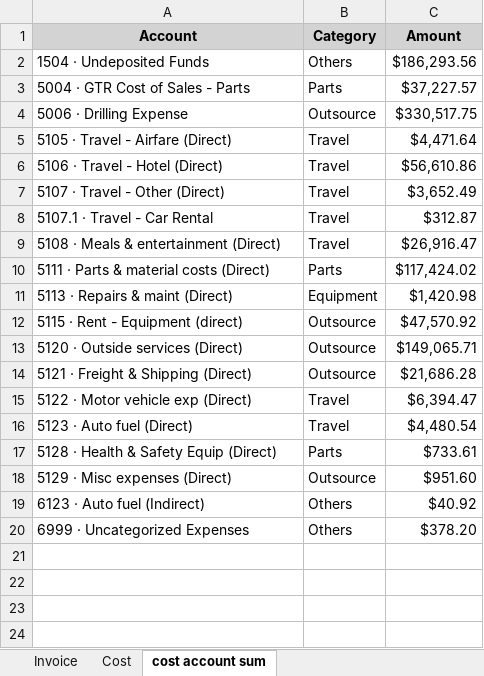
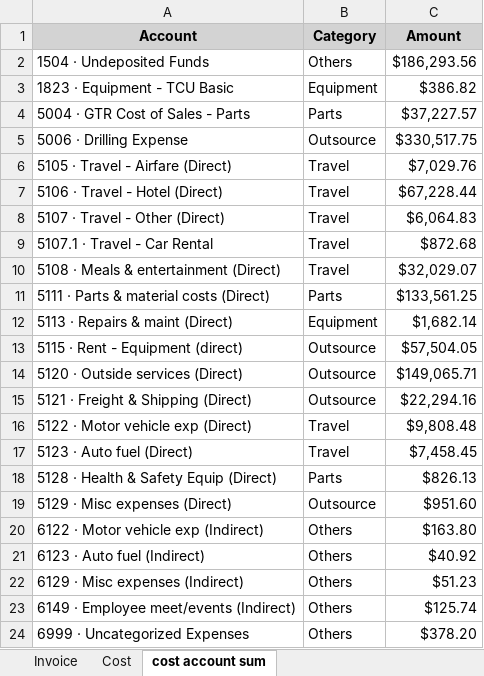
Before and after one commit to xiaosongchen1977/geo-project-tracker-ohio2025, an Excel workbook: quickbook_summary.xlsx, sheet cost account sum, drawn as a sheet; values as stored, in another font and other column widths than the file's, no borders; addresses are those after the commit; the diff names each change by its address in the sheet, - before the commit and + after, or states it on an @@ line.

```diff
--- a/quickbook_summary.xlsx (sheet cost account sum)
+++ b/quickbook_summary.xlsx (sheet cost account sum)
+row 3: 1823 · Equipment - TCU Basic | Equipment | $386.82
-C6 (Amount): $4,471.64
+C6 (Amount): $7,029.76
-C7 (Amount): $56,610.86
+C7 (Amount): $67,228.44
-C8 (Amount): $3,652.49
+C8 (Amount): $6,064.83
-C9 (Amount): $312.87
+C9 (Amount): $872.68
-C10 (Amount): $26,916.47
+C10 (Amount): $32,029.07
-C11 (Amount): $117,424.02
+C11 (Amount): $133,561.25
-C12 (Amount): $1,420.98
+C12 (Amount): $1,682.14
-C13 (Amount): $47,570.92
+C13 (Amount): $57,504.05
-C15 (Amount): $21,686.28
+C15 (Amount): $22,294.16
-C16 (Amount): $6,394.47
+C16 (Amount): $9,808.48
-C17 (Amount): $4,480.54
+C17 (Amount): $7,458.45
-C18 (Amount): $733.61
+C18 (Amount): $826.13
+row 20: 6122 · Motor vehicle exp (Indirect) | Others | $163.80
+row 22: 6129 · Misc expenses (Indirect) | Others | $51.23
+row 23: 6149 · Employee meet/events (Indirect) | Others | $125.74
```
Also changed, not shown: sheet Cost, sheet Invoice.
